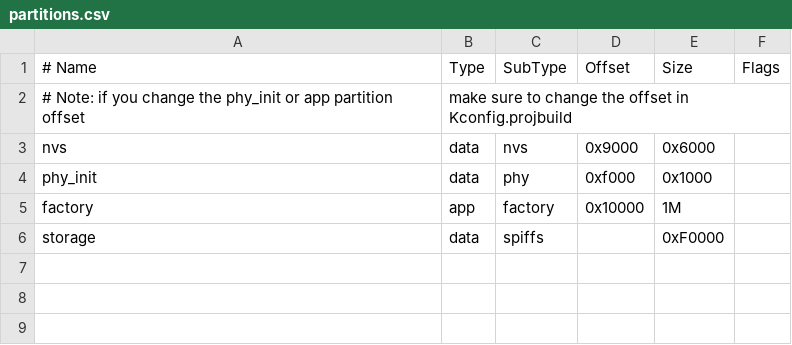
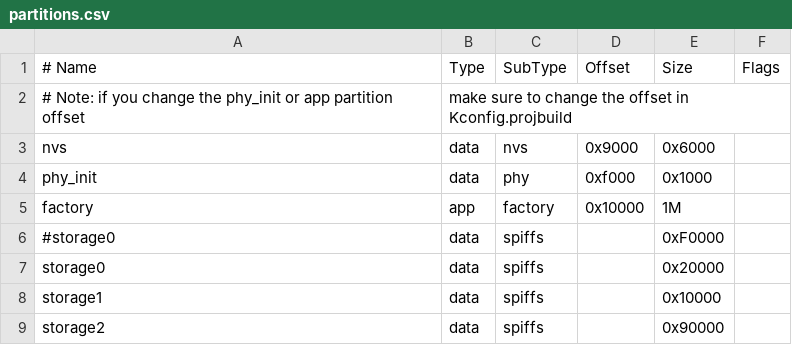
Before and after one commit to nopnop2002/esp-idf-parallel-tft, a CSV file: partitions.csv, drawn as a sheet.

```diff
--- a/partitions.csv
+++ b/partitions.csv
@@ -5,2 +5,5 @@ phy_init, data, phy,     0xf000,  0x1000,
 factory,  app,  factory, 0x10000, 1M,
-storage,  data, spiffs,  ,        0xF0000,
+#storage0, data, spiffs,  ,        0xF0000,
+storage0, data, spiffs,  ,        0x20000,
+storage1, data, spiffs,  ,        0x10000,
+storage2, data, spiffs,  ,        0x90000,
```
Also changed, not shown: 23 other files.
